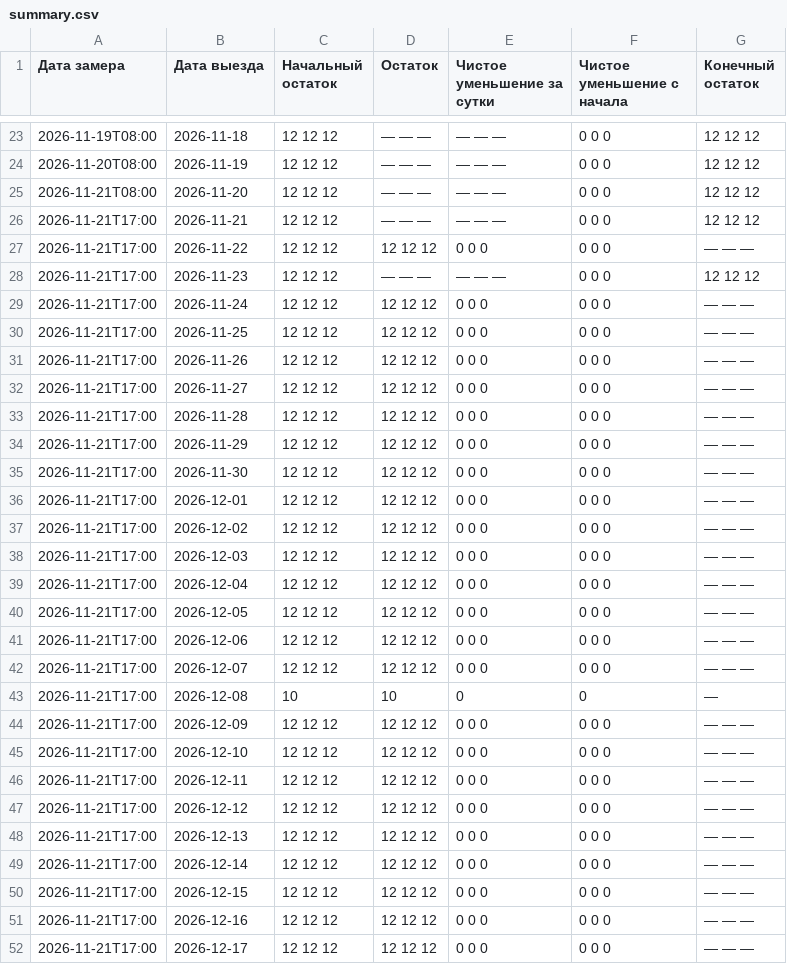
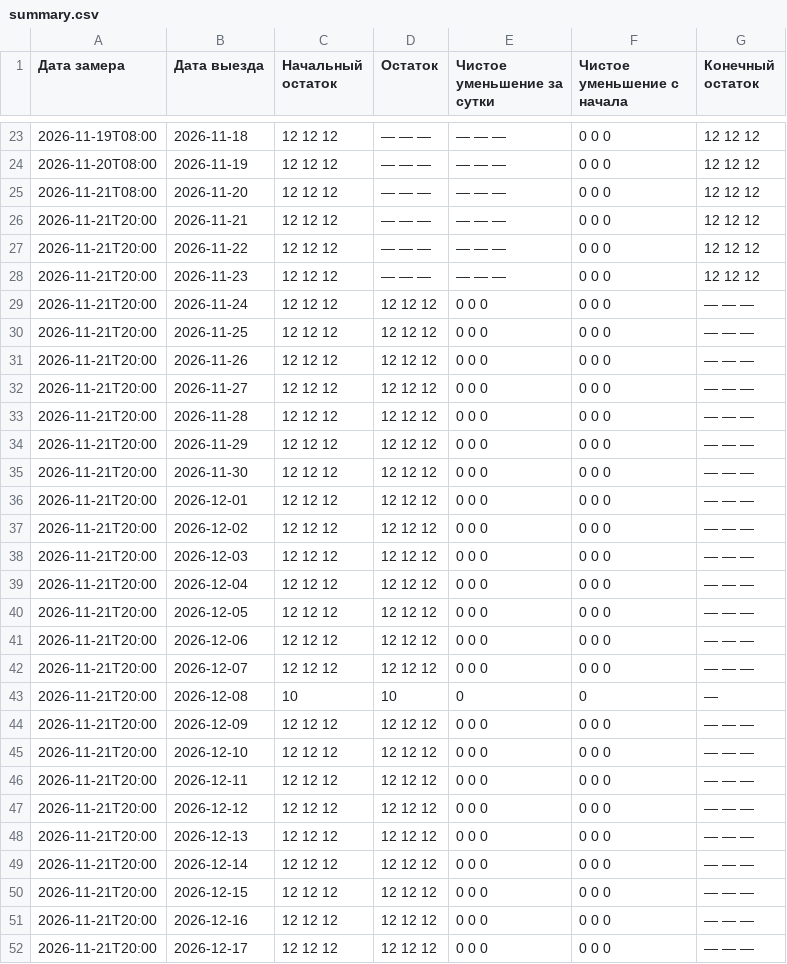
Before and after one commit to AntonioSkin/tripster-visitors-monitor, a CSV file: data/calendar_history/dmitry/tours/57434/summary.csv, drawn as a sheet; only a part is shown, gaps mark what is left out; the diff covers the shown part only.

```diff
--- a/data/calendar_history/dmitry/tours/57434/summary.csv
+++ b/data/calendar_history/dmitry/tours/57434/summary.csv
@@ -25,28 +25,28 @@
 2026-11-21T08:00,2026-11-20,12 12 12,— — —,— — —,0 0 0,12 12 12
-2026-11-21T17:00,2026-11-21,12 12 12,— — —,— — —,0 0 0,12 12 12
-2026-11-21T17:00,2026-11-22,12 12 12,12 12 12,0 0 0,0 0 0,— — —
-2026-11-21T17:00,2026-11-23,12 12 12,— — —,— — —,0 0 0,12 12 12
-2026-11-21T17:00,2026-11-24,12 12 12,12 12 12,0 0 0,0 0 0,— — —
-2026-11-21T17:00,2026-11-25,12 12 12,12 12 12,0 0 0,0 0 0,— — —
-2026-11-21T17:00,2026-11-26,12 12 12,12 12 12,0 0 0,0 0 0,— — —
-2026-11-21T17:00,2026-11-27,12 12 12,12 12 12,0 0 0,0 0 0,— — —
-2026-11-21T17:00,2026-11-28,12 12 12,12 12 12,0 0 0,0 0 0,— — —
-2026-11-21T17:00,2026-11-29,12 12 12,12 12 12,0 0 0,0 0 0,— — —
-2026-11-21T17:00,2026-11-30,12 12 12,12 12 12,0 0 0,0 0 0,— — —
-2026-11-21T17:00,2026-12-01,12 12 12,12 12 12,0 0 0,0 0 0,— — —
-2026-11-21T17:00,2026-12-02,12 12 12,12 12 12,0 0 0,0 0 0,— — —
-2026-11-21T17:00,2026-12-03,12 12 12,12 12 12,0 0 0,0 0 0,— — —
-2026-11-21T17:00,2026-12-04,12 12 12,12 12 12,0 0 0,0 0 0,— — —
-2026-11-21T17:00,2026-12-05,12 12 12,12 12 12,0 0 0,0 0 0,— — —
-2026-11-21T17:00,2026-12-06,12 12 12,12 12 12,0 0 0,0 0 0,— — —
-2026-11-21T17:00,2026-12-07,12 12 12,12 12 12,0 0 0,0 0 0,— — —
-2026-11-21T17:00,2026-12-08,10,10,0,0,—
-2026-11-21T17:00,2026-12-09,12 12 12,12 12 12,0 0 0,0 0 0,— — —
-2026-11-21T17:00,2026-12-10,12 12 12,12 12 12,0 0 0,0 0 0,— — —
-2026-11-21T17:00,2026-12-11,12 12 12,12 12 12,0 0 0,0 0 0,— — —
-2026-11-21T17:00,2026-12-12,12 12 12,12 12 12,0 0 0,0 0 0,— — —
-2026-11-21T17:00,2026-12-13,12 12 12,12 12 12,0 0 0,0 0 0,— — —
-2026-11-21T17:00,2026-12-14,12 12 12,12 12 12,0 0 0,0 0 0,— — —
-2026-11-21T17:00,2026-12-15,12 12 12,12 12 12,0 0 0,0 0 0,— — —
-2026-11-21T17:00,2026-12-16,12 12 12,12 12 12,0 0 0,0 0 0,— — —
-2026-11-21T17:00,2026-12-17,12 12 12,12 12 12,0 0 0,0 0 0,— — —
+2026-11-21T20:00,2026-11-21,12 12 12,— — —,— — —,0 0 0,12 12 12
+2026-11-21T20:00,2026-11-22,12 12 12,— — —,— — —,0 0 0,12 12 12
+2026-11-21T20:00,2026-11-23,12 12 12,— — —,— — —,0 0 0,12 12 12
+2026-11-21T20:00,2026-11-24,12 12 12,12 12 12,0 0 0,0 0 0,— — —
+2026-11-21T20:00,2026-11-25,12 12 12,12 12 12,0 0 0,0 0 0,— — —
+2026-11-21T20:00,2026-11-26,12 12 12,12 12 12,0 0 0,0 0 0,— — —
+2026-11-21T20:00,2026-11-27,12 12 12,12 12 12,0 0 0,0 0 0,— — —
+2026-11-21T20:00,2026-11-28,12 12 12,12 12 12,0 0 0,0 0 0,— — —
+2026-11-21T20:00,2026-11-29,12 12 12,12 12 12,0 0 0,0 0 0,— — —
+2026-11-21T20:00,2026-11-30,12 12 12,12 12 12,0 0 0,0 0 0,— — —
+2026-11-21T20:00,2026-12-01,12 12 12,12 12 12,0 0 0,0 0 0,— — —
+2026-11-21T20:00,2026-12-02,12 12 12,12 12 12,0 0 0,0 0 0,— — —
+2026-11-21T20:00,2026-12-03,12 12 12,12 12 12,0 0 0,0 0 0,— — —
+2026-11-21T20:00,2026-12-04,12 12 12,12 12 12,0 0 0,0 0 0,— — —
+2026-11-21T20:00,2026-12-05,12 12 12,12 12 12,0 0 0,0 0 0,— — —
+2026-11-21T20:00,2026-12-06,12 12 12,12 12 12,0 0 0,0 0 0,— — —
+2026-11-21T20:00,2026-12-07,12 12 12,12 12 12,0 0 0,0 0 0,— — —
+2026-11-21T20:00,2026-12-08,10,10,0,0,—
+2026-11-21T20:00,2026-12-09,12 12 12,12 12 12,0 0 0,0 0 0,— — —
+2026-11-21T20:00,2026-12-10,12 12 12,12 12 12,0 0 0,0 0 0,— — —
+2026-11-21T20:00,2026-12-11,12 12 12,12 12 12,0 0 0,0 0 0,— — —
+2026-11-21T20:00,2026-12-12,12 12 12,12 12 12,0 0 0,0 0 0,— — —
+2026-11-21T20:00,2026-12-13,12 12 12,12 12 12,0 0 0,0 0 0,— — —
+2026-11-21T20:00,2026-12-14,12 12 12,12 12 12,0 0 0,0 0 0,— — —
+2026-11-21T20:00,2026-12-15,12 12 12,12 12 12,0 0 0,0 0 0,— — —
+2026-11-21T20:00,2026-12-16,12 12 12,12 12 12,0 0 0,0 0 0,— — —
+2026-11-21T20:00,2026-12-17,12 12 12,12 12 12,0 0 0,0 0 0,— — —
```
Also changed, not shown: 152 edited cells elsewhere in this file, data/calendar_history/53900/summary.csv, data/calendar_history/96862/summary.csv, 24 other files.
